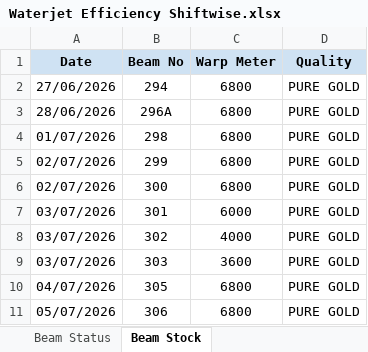
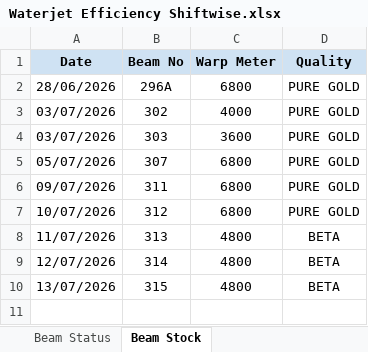
Before and after one commit to avishiki/TexWeaves, an Excel workbook: Waterjet Efficiency Shiftwise.xlsx, sheet Beam Stock, drawn as a sheet; values as stored, in another font and other column widths than the file's, no borders; removed rows and columns are numbered as before the commit, all else as after; the diff names each change by its address in the sheet, - before the commit and + after, or states it on an @@ line.

```diff
--- a/Waterjet Efficiency Shiftwise.xlsx (sheet Beam Stock)
+++ b/Waterjet Efficiency Shiftwise.xlsx (sheet Beam Stock)
-row 2: 27/06/2026 | 294 | 6800 | PURE GOLD
-row 4: 01/07/2026 | 298 | 6800 | PURE GOLD
-row 5: 02/07/2026 | 299 | 6800 | PURE GOLD
-row 6: 02/07/2026 | 300 | 6800 | PURE GOLD
-row 7: 03/07/2026 | 301 | 6000 | PURE GOLD
-A5 (Date): 04/07/2026
+A5 (Date): 05/07/2026
-B5 (Beam No): 305
+B5 (Beam No): 307
-A6 (Date): 05/07/2026
+A6 (Date): 09/07/2026
-B6 (Beam No): 306
+B6 (Beam No): 311
+row 7: 10/07/2026 | 312 | 6800 | PURE GOLD
+row 8: 11/07/2026 | 313 | 4800 | BETA
+row 9: 12/07/2026 | 314 | 4800 | BETA
+row 10: 13/07/2026 | 315 | 4800 | BETA
```
Also changed, not shown: sheet Active<95%, sheet Actual Efficiency, sheet Run Efficiency, sheet Key Takeaways, sheet Beam Status, BEAM BOOK.xlsx, Cost Sheet.xlsx, 3 other files.
